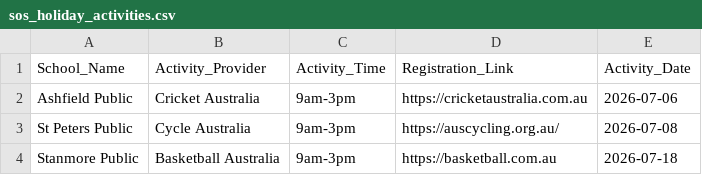
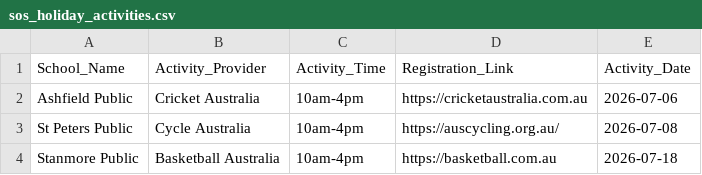
Before and after one commit to divandulken-ops/test-share-our-schools, a CSV file: sos_holiday_activities.csv, drawn as a sheet.

Commit message:
Updated CSV via Power Automate

```diff
--- a/sos_holiday_activities.csv
+++ b/sos_holiday_activities.csv
@@ -1,4 +1,4 @@
 School_Name,Activity_Provider,Activity_Time,Registration_Link,Activity_Date
-Ashfield Public,Cricket Australia,9am-3pm,https://cricketaustralia.com.au,2026-07-06
-St Peters Public,Cycle Australia,9am-3pm,https://auscycling.org.au/,2026-07-08
-Stanmore Public,Basketball Australia,9am-3pm,https://basketball.com.au,2026-07-18
+Ashfield Public,Cricket Australia,10am-4pm,https://cricketaustralia.com.au,2026-07-06
+St Peters Public,Cycle Australia,10am-4pm,https://auscycling.org.au/,2026-07-08
+Stanmore Public,Basketball Australia,10am-4pm,https://basketball.com.au,2026-07-18
```
